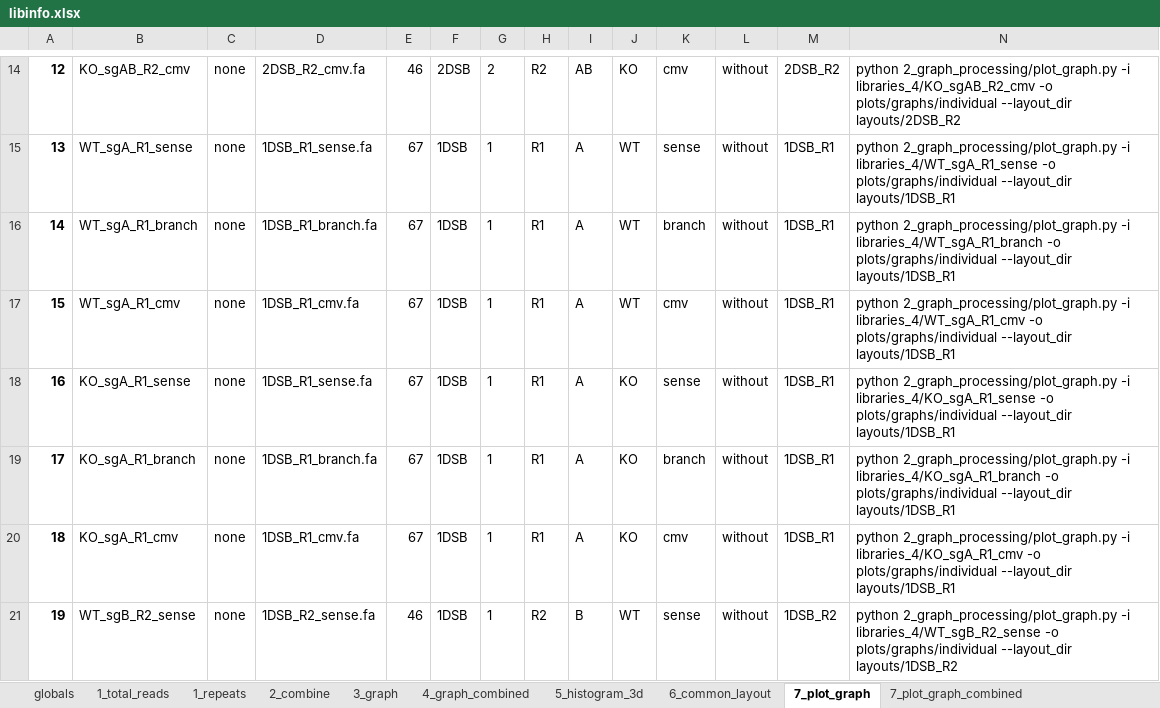
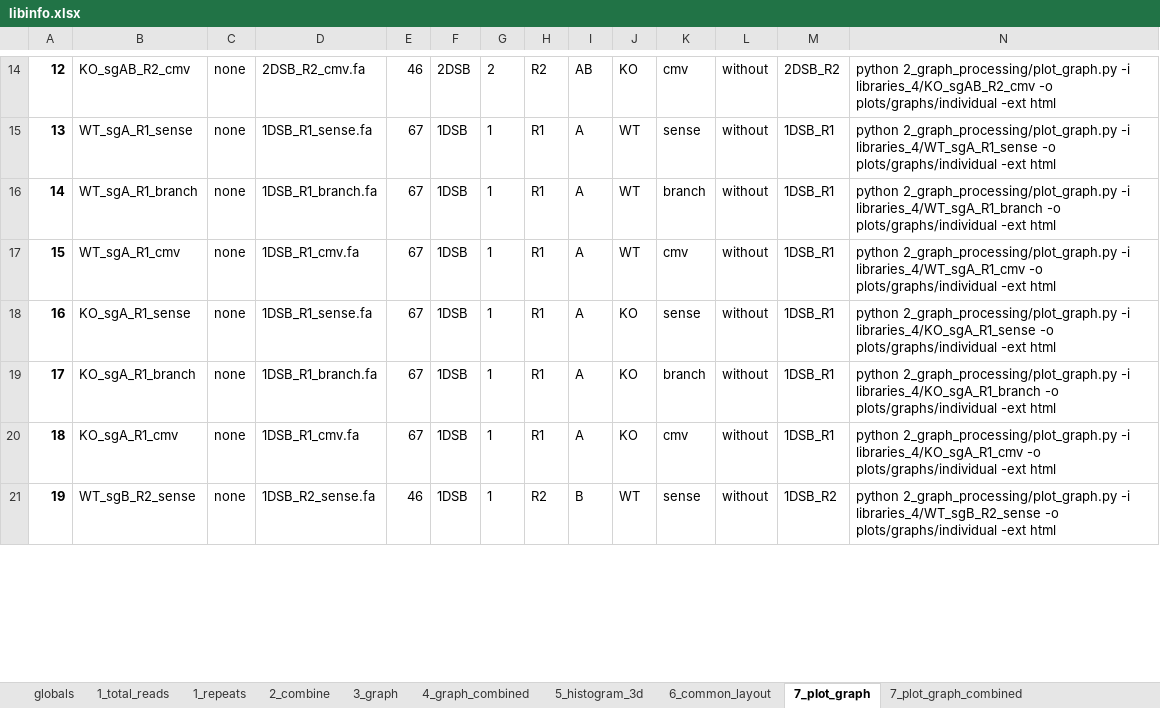
Before and after one commit to xph9876/RNA-mediated_DSB_repair, an Excel workbook: libinfo.xlsx, sheet 7_plot_graph, drawn as a sheet; only a part is shown, gaps mark what is left out; values as stored, in another font and other column widths than the file's, no borders; table styles not drawn; the diff covers the shown part only; the diff names each change by its address in the sheet, - before the commit and + after, or states it on an @@ line.

```diff
--- a/libinfo.xlsx (sheet 7_plot_graph)
+++ b/libinfo.xlsx (sheet 7_plot_graph)
-N14: …-o plots/graphs/individual --layout_dir layouts/2DSB_R2
+N14: …-o plots/graphs/individual -ext html
-N15: …-o plots/graphs/individual --layout_dir layouts/1DSB_R1
+N15: …-o plots/graphs/individual -ext html
-N16: …-o plots/graphs/individual --layout_dir layouts/1DSB_R1
+N16: …-o plots/graphs/individual -ext html
-N17: …-o plots/graphs/individual --layout_dir layouts/1DSB_R1
+N17: …-o plots/graphs/individual -ext html
-N18: …-o plots/graphs/individual --layout_dir layouts/1DSB_R1
+N18: …-o plots/graphs/individual -ext html
-N19: …-o plots/graphs/individual --layout_dir layouts/1DSB_R1
+N19: …-o plots/graphs/individual -ext html
-N20: …-o plots/graphs/individual --layout_dir layouts/1DSB_R1
+N20: …-o plots/graphs/individual -ext html
-N21: …-o plots/graphs/individual --layout_dir layouts/1DSB_R2
+N21: …-o plots/graphs/individual -ext html
```
Also changed, not shown: 1 added row, 1 removed row and 44 edited cells elsewhere in this sheet, 5 other files.
